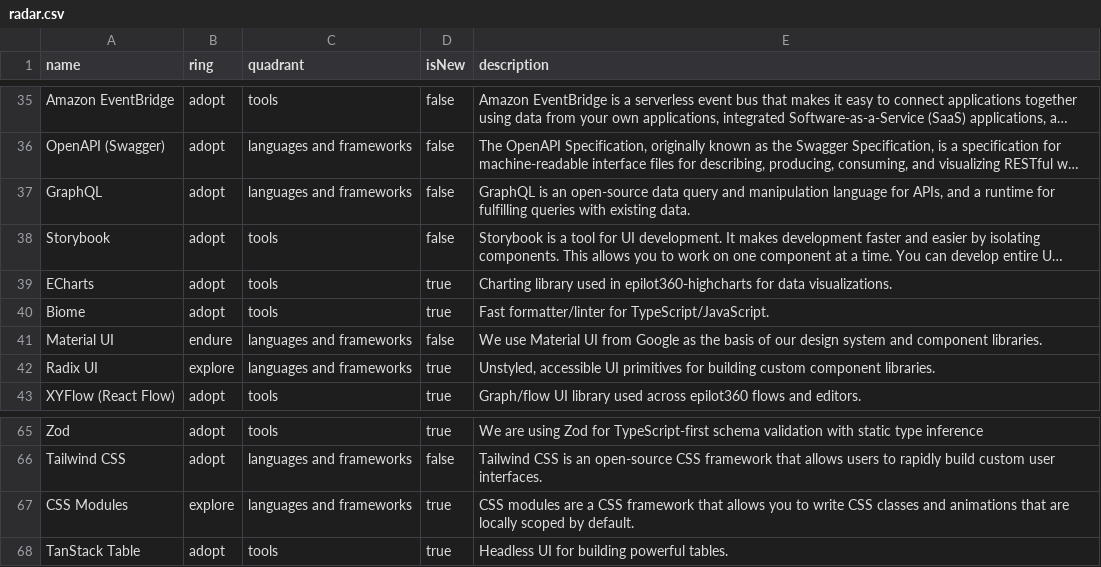
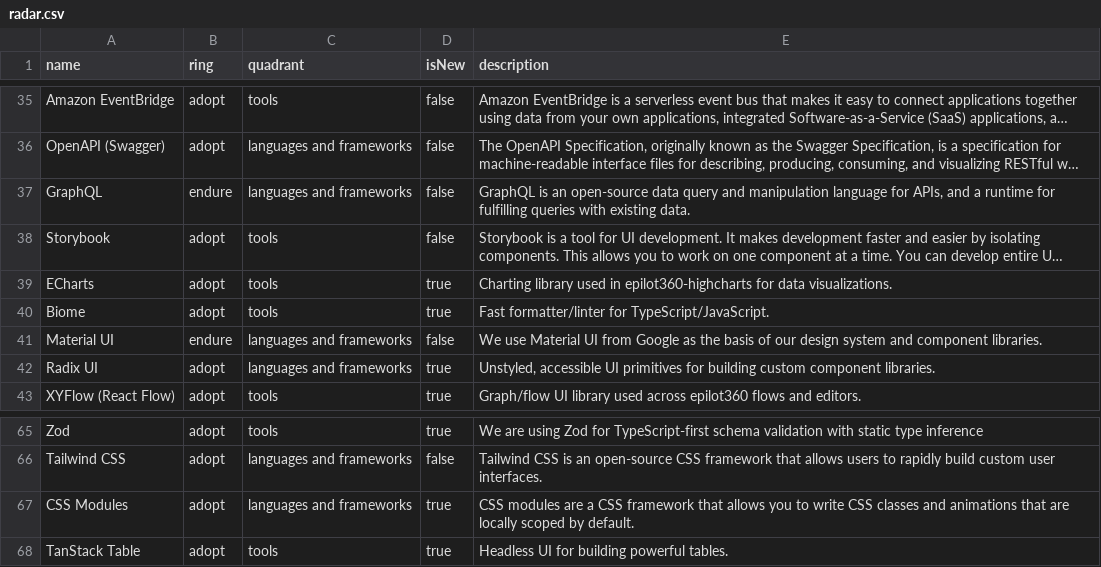
Before and after one commit to epilot-dev/docs, a CSV file: static/techradar/radar.csv, drawn as a sheet; only a part is shown, gaps mark what is left out; long unchanged cells end in …; the diff names each change by its address in the sheet, - before the commit and + after, or states it on an @@ line.

Commit message:
Update GraphQL and CSS/Radix rings

```diff
--- a/static/techradar/radar.csv
+++ b/static/techradar/radar.csv
-B37 (ring): adopt
+B37 (ring): endure
-B42 (ring): explore
+B42 (ring): adopt
-B67 (ring): explore
+B67 (ring): adopt
```
